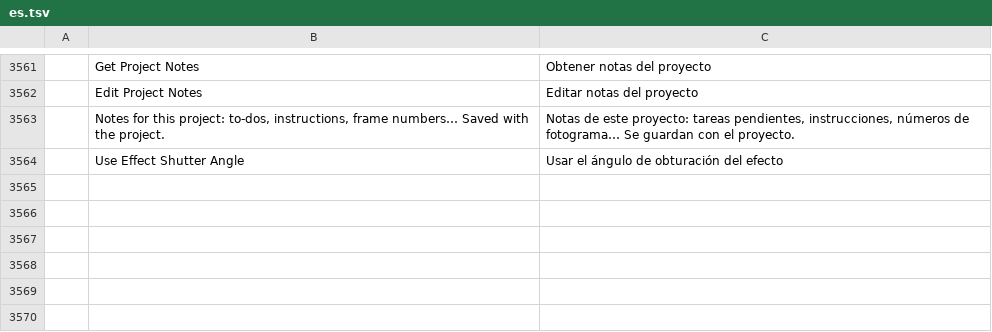
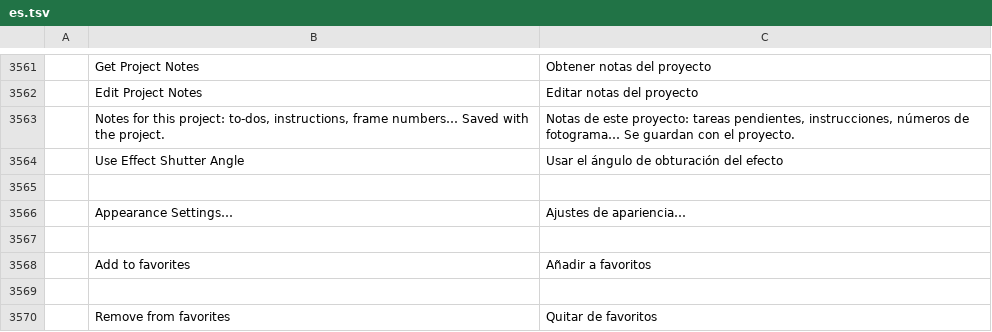
Before and after one commit to 00xJS/filmcraft, a TSV file: crates/ui-egui/src/i18n/es.tsv, drawn as a sheet; only a part is shown, gaps mark what is left out; the diff names each change by its address in the sheet, - before the commit and + after, or states it on an @@ line.

```diff
--- a/crates/ui-egui/src/i18n/es.tsv
+++ b/crates/ui-egui/src/i18n/es.tsv
+row 3565: (empty)
+row 3566:  | Appearance Settings… | Ajustes de apariencia…
+row 3567: (empty)
+row 3568:  | Add to favorites | Añadir a favoritos
+row 3569: (empty)
+row 3570:  | Remove from favorites | Quitar de favoritos
```
Also changed, not shown: crates/ui-egui/src/i18n/fr.tsv, crates/ui-egui/src/i18n/ja.tsv, 12 other files.
